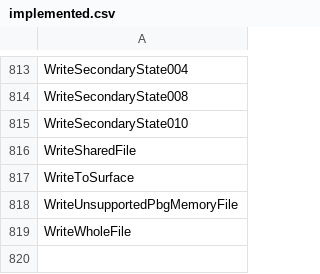
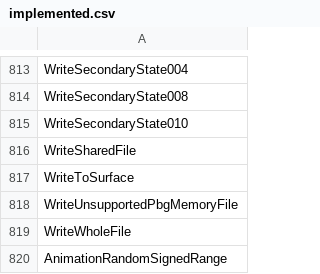
Before and after one commit to N0zoM1z0/th11, a CSV file: config/implemented.csv, drawn as a sheet; only a part is shown, gaps mark what is left out; the diff names each change by its address in the sheet, - before the commit and + after, or states it on an @@ line.

```diff
--- a/config/implemented.csv
+++ b/config/implemented.csv
+row 820: AnimationRandomSignedRange
```
Also changed, not shown: config/function-boundaries.csv, config/matches.csv, 6 other files.
